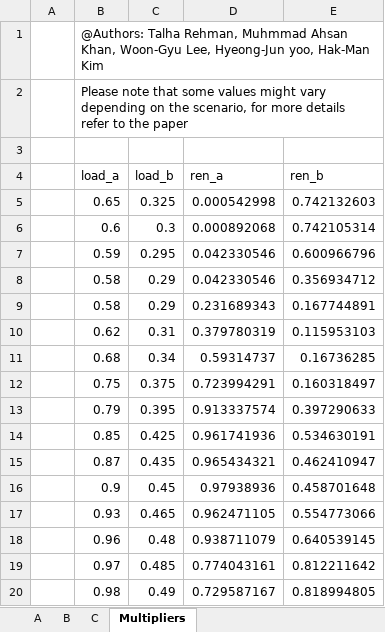
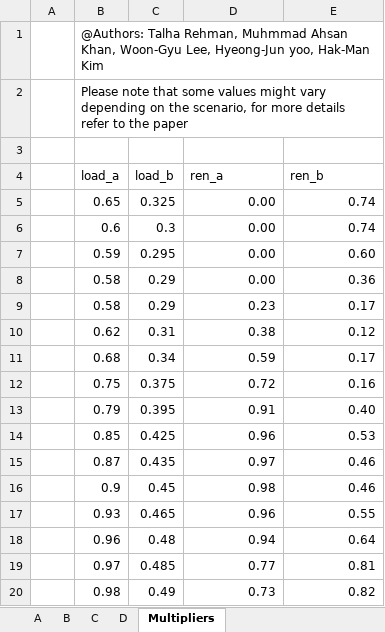
Before and after one commit to Power-and-Renewable-Energy-Lab-INU/DistributedAlgorithms, an Excel workbook: SupplementaryMaterials/DataSet/DataFile.xlsx, sheet Multipliers, drawn as a sheet; only a part is shown; values as stored, in another font and other column widths than the file's, no borders; the diff covers the shown part only; the diff names each change by its address in the sheet, - before the commit and + after, or states it on an @@ line.

```diff
--- a/SupplementaryMaterials/DataSet/DataFile.xlsx (sheet Multipliers)
+++ b/SupplementaryMaterials/DataSet/DataFile.xlsx (sheet Multipliers)
+sheet tab: D
-D5 (ren_a): 0.000542998
+D5 (ren_a): 0.00
-E5 (ren_b): 0.742132603
+E5 (ren_b): 0.74
-D6 (ren_a): 0.000892068
+D6 (ren_a): 0.00
-E6 (ren_b): 0.742105314
+E6 (ren_b): 0.74
-D7:D8 (ren_a): 0.042330546
+D7:D8 (ren_a): 0.00
-E7 (ren_b): 0.600966796
+E7 (ren_b): 0.60
-E8 (ren_b): 0.356934712
+E8 (ren_b): 0.36
-D9 (ren_a): 0.231689343
+D9 (ren_a): 0.23
-E9 (ren_b): 0.167744891
+E9 (ren_b): 0.17
-D10 (ren_a): 0.379780319
+D10 (ren_a): 0.38
-E10 (ren_b): 0.115953103
+E10 (ren_b): 0.12
-D11 (ren_a): 0.59314737
+D11 (ren_a): 0.59
-E11 (ren_b): 0.16736285
+E11 (ren_b): 0.17
-D12 (ren_a): 0.723994291
+D12 (ren_a): 0.72
-E12 (ren_b): 0.160318497
+E12 (ren_b): 0.16
-D13 (ren_a): 0.913337574
+D13 (ren_a): 0.91
-E13 (ren_b): 0.397290633
+E13 (ren_b): 0.40
-D14 (ren_a): 0.961741936
+D14 (ren_a): 0.96
-E14 (ren_b): 0.534630191
+E14 (ren_b): 0.53
-D15 (ren_a): 0.965434321
+D15 (ren_a): 0.97
-E15 (ren_b): 0.462410947
+E15 (ren_b): 0.46
-D16 (ren_a): 0.97938936
+D16 (ren_a): 0.98
-E16 (ren_b): 0.458701648
+E16 (ren_b): 0.46
-D17 (ren_a): 0.962471105
+D17 (ren_a): 0.96
-E17 (ren_b): 0.554773066
+E17 (ren_b): 0.55
-D18 (ren_a): 0.938711079
+D18 (ren_a): 0.94
-E18 (ren_b): 0.640539145
+E18 (ren_b): 0.64
-D19 (ren_a): 0.774043161
+D19 (ren_a): 0.77
-E19 (ren_b): 0.812211642
+E19 (ren_b): 0.81
-D20 (ren_a): 0.729587167
+D20 (ren_a): 0.73
-E20 (ren_b): 0.818994805
+E20 (ren_b): 0.82
```
Also changed, not shown: 16 edited cells elsewhere in this sheet, SupplementaryMaterials/SupplementaryResults.xlsx.
